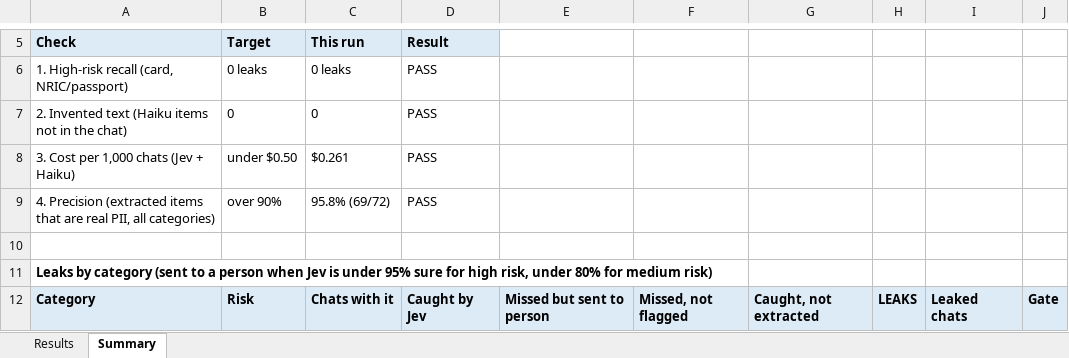
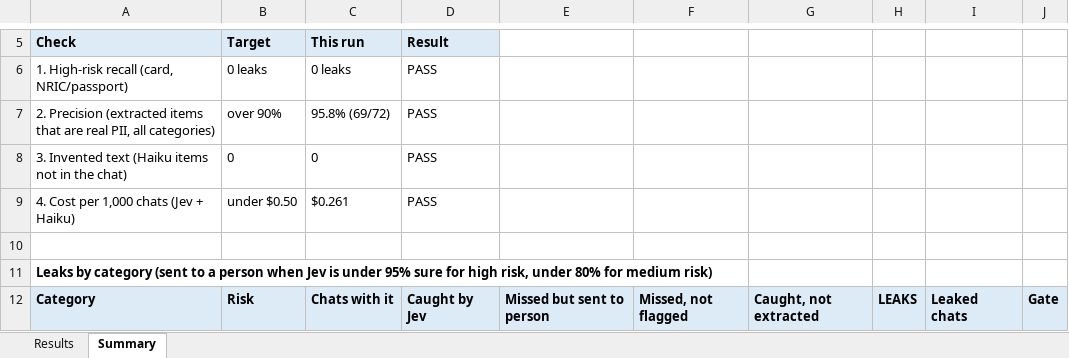
Before and after one commit to sneha-shrikumar/PII-Detection-with-Jev, an Excel workbook: results/jev_haiku_test_run.xlsx, sheet Summary, drawn as a sheet; only a part is shown, gaps mark what is left out; values as stored, in another font and other column widths than the file's, no borders; removed rows and columns are numbered as before the commit, all else as after; the diff names each change by its address in the sheet, - before the commit and + after, or states it on an @@ line.

```diff
--- a/results/jev_haiku_test_run.xlsx (sheet Summary)
+++ b/results/jev_haiku_test_run.xlsx (sheet Summary)
+row 7: 2. Precision (extracted items that are real PII, all categories) | over 90% | 95.8% (69/72) | PASS
-A8: 2. Invented text…
+A8: 3. Invented text…
-A9: 3. Cost per 1,000 chats (Jev + Haiku)
+A9: 4. Cost per 1,000 chats (Jev + Haiku)
-row 9: 4. Precision (extracted items that are real PII, all categories) | over 90% | 95.8% (69/72) | PASS
```
Also changed, not shown: results/final_comparison.xlsx, 4 other files.
